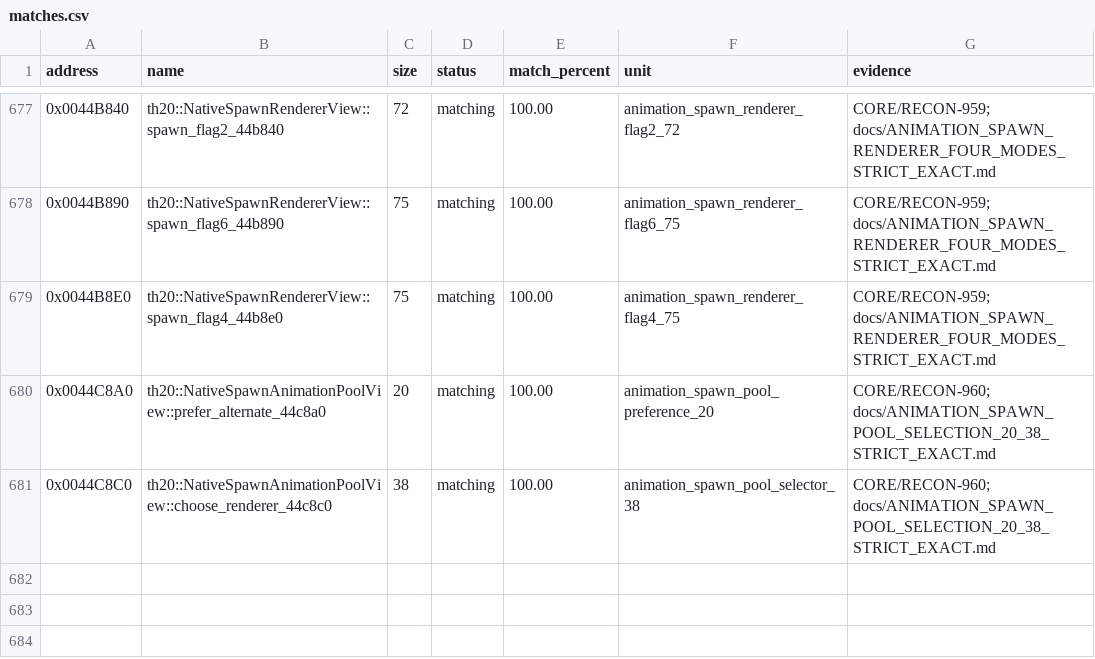
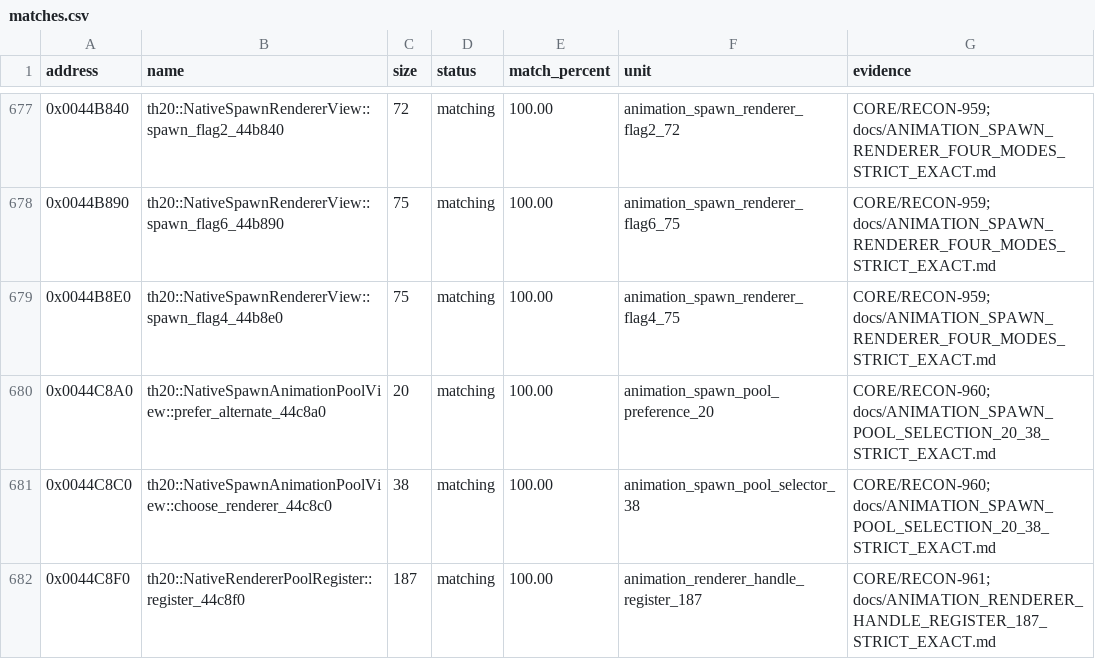
Before and after one commit to N0zoM1z0/th20, a CSV file: config/matches.csv, drawn as a sheet; only a part is shown, gaps mark what is left out; the diff names each change by its address in the sheet, - before the commit and + after, or states it on an @@ line.

Commit message:
gpt-web: match full 187-byte renderer handle generation and registration

```diff
--- a/config/matches.csv
+++ b/config/matches.csv
+row 682: 0x0044C8F0 | th20::NativeRendererPoolRegister::register_44c8f0 | 187 | matching | 100.00 | animation_renderer_handle_register_187 | CORE/RECON-961; docs/ANIMATION_RENDERER_HANDLE_REGISTER_187_STRICT_EXACT.md
```
Also changed, not shown: config/implemented.csv, config/reccmp-functions.csv, 11 other files.
